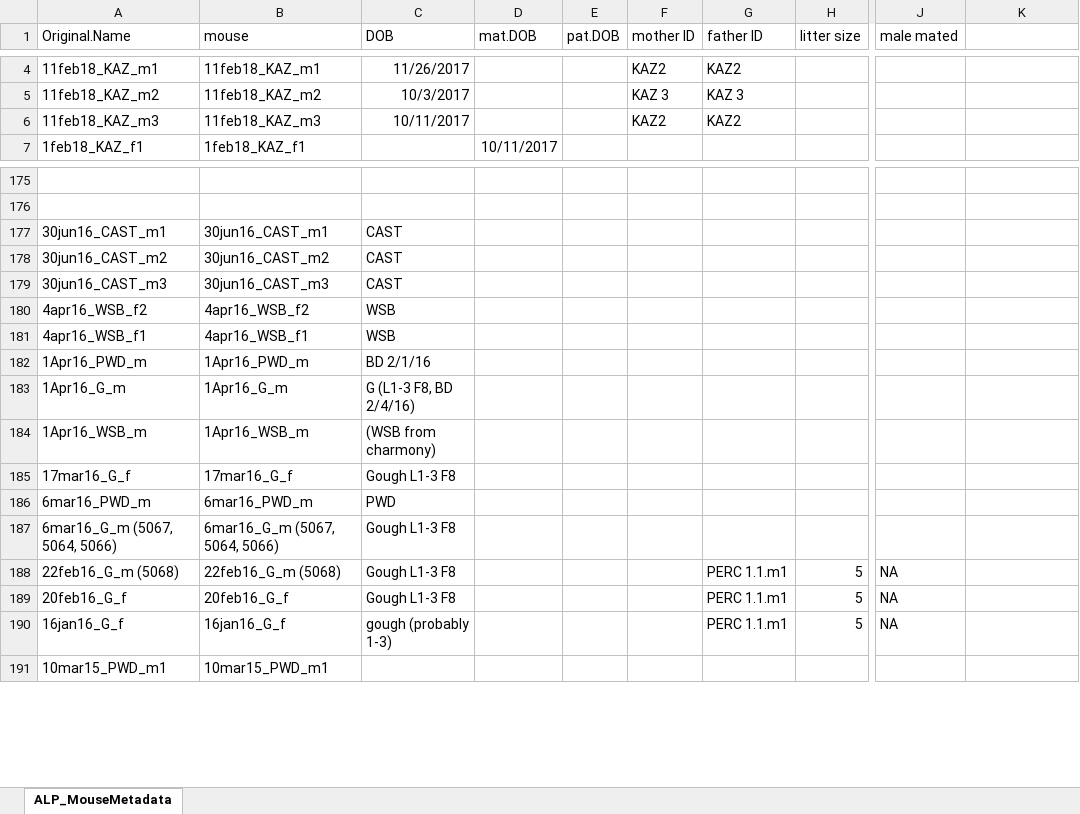
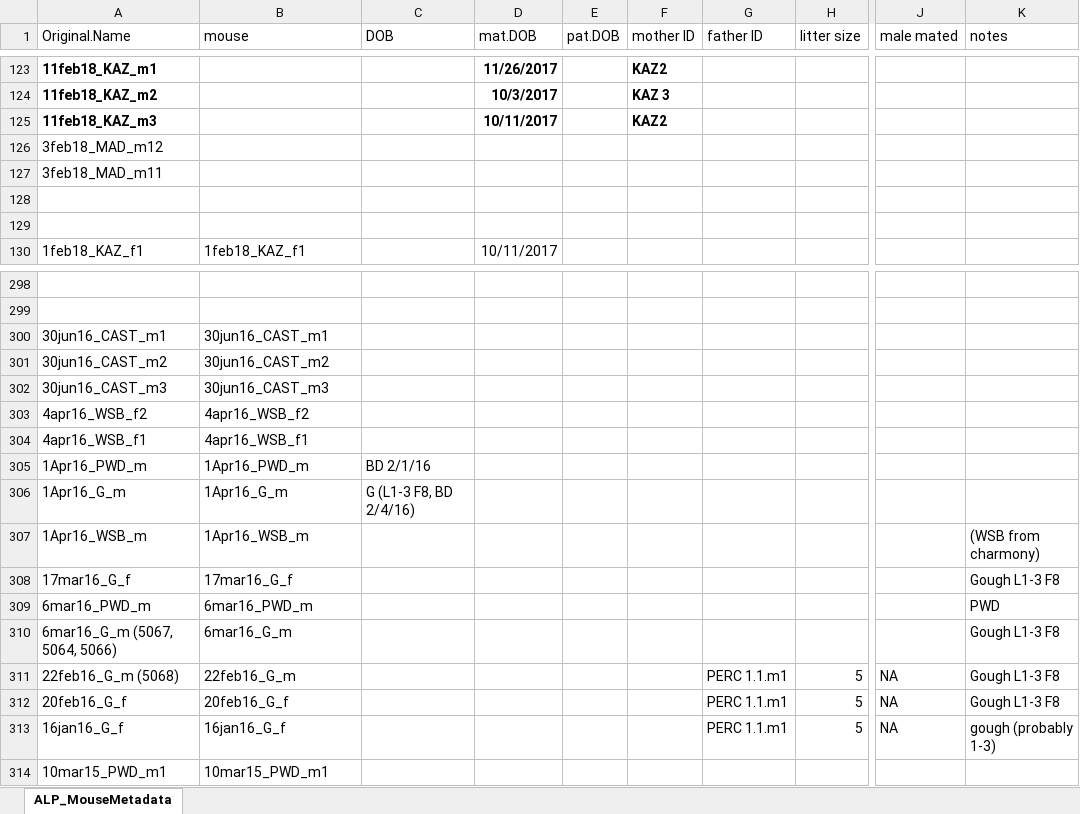
Before and after one commit to petersoapes/MLH1repo, an Excel workbook: data/ALP_MouseMetadata.xlsx, sheet ALP_MouseMetadata, drawn as a sheet; only a part is shown, gaps mark what is left out; values as stored, in another font and other column widths than the file's, no borders; addresses are those after the commit; rows hold the shown columns only; the diff covers the shown part only; the diff names each change by its address in the sheet, - before the commit and + after, or states it on an @@ line.

Commit message:
updating the metadata Gdoc

```diff
--- a/data/ALP_MouseMetadata.xlsx (sheet ALP_MouseMetadata)
+++ b/data/ALP_MouseMetadata.xlsx (sheet ALP_MouseMetadata)
-K1: (empty)
+K1: notes
-A123:A125 bold: off
+A123:A125 bold: on
-B123 (mouse): 11feb18_KAZ_m1
+B123 (mouse): (empty)
-C123 (DOB): 11/26/2017
+C123 (DOB): (empty)
-D123 (mat.DOB): (empty)
+D123 (mat.DOB): 11/26/2017
-F123:F125 bold: off
+F123:F125 bold: on
-G123 (father ID): KAZ2
+G123 (father ID): (empty)
-B124 (mouse): 11feb18_KAZ_m2
+B124 (mouse): (empty)
-C124 (DOB): 10/3/2017
+C124 (DOB): (empty)
-D124 (mat.DOB): (empty)
+D124 (mat.DOB): 10/3/2017
-G124 (father ID): KAZ 3
+G124 (father ID): (empty)
-B125 (mouse): 11feb18_KAZ_m3
+B125 (mouse): (empty)
-C125 (DOB): 10/11/2017
+C125 (DOB): (empty)
-D125 (mat.DOB): (empty)
+D125 (mat.DOB): 10/11/2017
-G125 (father ID): KAZ2
+G125 (father ID): (empty)
+row 126: 3feb18_MAD_m12
+row 127: 3feb18_MAD_m11
+row 128: (empty)
+row 129: (empty)
-C300:C302 (DOB): CAST
+C300:C302 (DOB): (empty)
-C303:C304 (DOB): WSB
+C303:C304 (DOB): (empty)
-C307 (DOB): (WSB from charmony)
+C307 (DOB): (empty)
-K307 (notes): (empty)
+K307 (notes): (WSB from charmony)
-C308 (DOB): Gough L1-3 F8
+C308 (DOB): (empty)
-K308 (notes): (empty)
+K308 (notes): Gough L1-3 F8
-C309 (DOB): PWD
+C309 (DOB): (empty)
-K309 (notes): (empty)
+K309 (notes): PWD
-B310 (mouse): 6mar16_G_m (5067, 5064, 5066)
+B310 (mouse): 6mar16_G_m
-C310:C312 (DOB): Gough L1-3 F8
+C310:C312 (DOB): (empty)
-K310:K312 (notes): (empty)
+K310:K312 (notes): Gough L1-3 F8
-B311 (mouse): 22feb16_G_m (5068)
+B311 (mouse): 22feb16_G_m
-C313 (DOB): gough (probably 1-3)
+C313 (DOB): (empty)
-K313 (notes): (empty)
+K313 (notes): gough (probably 1-3)
```
Also changed, not shown: 119 added rows, 14 edited cells and cell formats elsewhere in this sheet, 5 other files.
